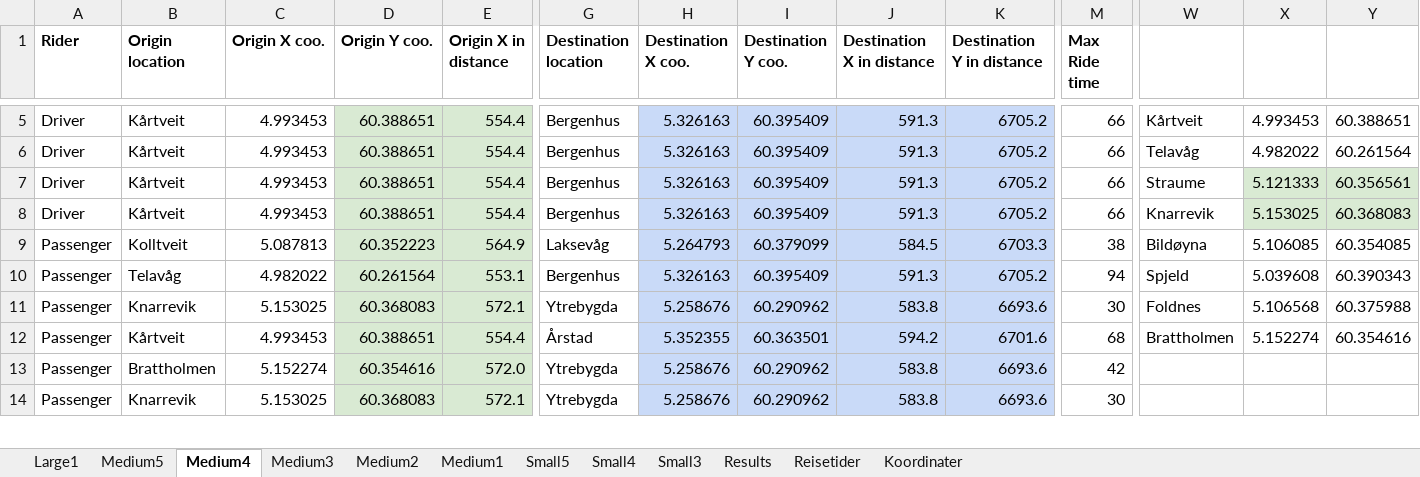
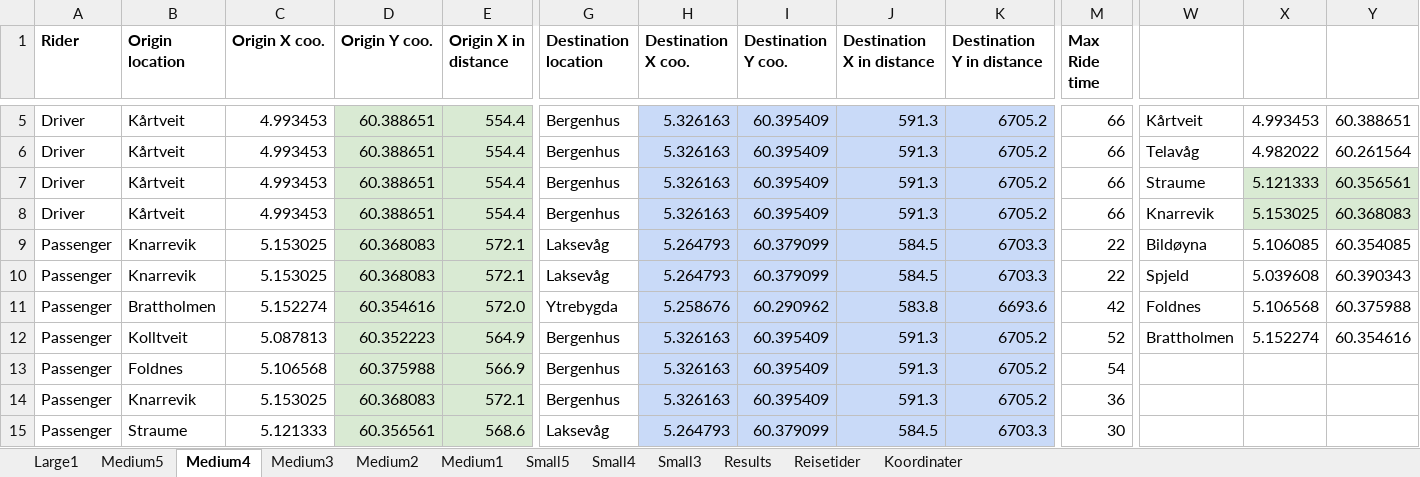
Before and after one commit to tonyyang1998/samkjoring2022, an Excel workbook: All_Origins_and_destinations.xlsx, sheet Medium4, drawn as a sheet; only a part is shown, gaps mark what is left out; values as stored, in another font and other column widths than the file's, no borders; removed rows and columns are numbered as before the commit, all else as after; rows hold the shown columns only; the diff covers the shown part only; the diff names each change by its address in the sheet, - before the commit and + after, or states it on an @@ line.

```diff
--- a/All_Origins_and_destinations.xlsx (sheet Medium4)
+++ b/All_Origins_and_destinations.xlsx (sheet Medium4)
-B9 (Origin location): Kolltveit
+B9 (Origin location): Knarrevik
-C9 (Origin X coo.): 5.087813
+C9 (Origin X coo.): 5.153025
-D9 (Origin Y coo.): 60.352223
+D9 (Origin Y coo.): 60.368083
-E9 (Origin X in distance): 564.9
+E9 (Origin X in distance): 572.1
-M9 (Max Ride time): 38
+M9 (Max Ride time): 22
-row 10: Passenger | Telavåg | 4.982022 | 60.261564 | 553.1 | Bergenhus | 5.326163 | 60.395409 | 591.3 | 6705.2 | 94 | Spjeld | 5.039608 | 60.390343
-G10 (Destination location): Ytrebygda
+G10 (Destination location): Laksevåg
-H10 (Destination X coo.): 5.258676
+H10 (Destination X coo.): 5.264793
-I10 (Destination Y coo.): 60.290962
+I10 (Destination Y coo.): 60.379099
-J10 (Destination X in distance): 583.8
+J10 (Destination X in distance): 584.5
-K10 (Destination Y in distance): 6693.6
+K10 (Destination Y in distance): 6703.3
-M10 (Max Ride time): 30
+M10 (Max Ride time): 22
-W10: Foldnes
+W10: Spjeld
-X10: 5.106568
+X10: 5.039608
-Y10: 60.375988
+Y10: 60.390343
-row 12: Passenger | Kårtveit | 4.993453 | 60.388651 | 554.4 | Årstad | 5.352355 | 60.363501 | 594.2 | 6701.6 | 68 | Brattholmen | 5.152274 | 60.354616
-W11: (empty)
+W11: Foldnes
-X11: (empty)
+X11: 5.106568
-Y11: (empty)
+Y11: 60.375988
+row 12: Passenger | Kolltveit | 5.087813 | 60.352223 | 564.9 | Bergenhus | 5.326163 | 60.395409 | 591.3 | 6705.2 | 52 | Brattholmen | 5.152274 | 60.354616
+row 13: Passenger | Foldnes | 5.106568 | 60.375988 | 566.9 | Bergenhus | 5.326163 | 60.395409 | 591.3 | 6705.2 | 54
-G14 (Destination location): Ytrebygda
+G14 (Destination location): Bergenhus
-H14 (Destination X coo.): 5.258676
+H14 (Destination X coo.): 5.326163
-I14 (Destination Y coo.): 60.290962
+I14 (Destination Y coo.): 60.395409
-J14 (Destination X in distance): 583.8
+J14 (Destination X in distance): 591.3
-K14 (Destination Y in distance): 6693.6
+K14 (Destination Y in distance): 6705.2
-M14 (Max Ride time): 30
+M14 (Max Ride time): 36
+row 15: Passenger | Straume | 5.121333 | 60.356561 | 568.6 | Laksevåg | 5.264793 | 60.379099 | 584.5 | 6703.3 | 30
```
Also changed, not shown: 1 added row, 2 removed rows and 89 edited cells elsewhere in this sheet, sheet Medium5, sheet Medium3, sheet Medium1, sheet Medium2, sheet Small5, sheet Small4, 1 more sheet, formulas that keep their value, 2 other files.
